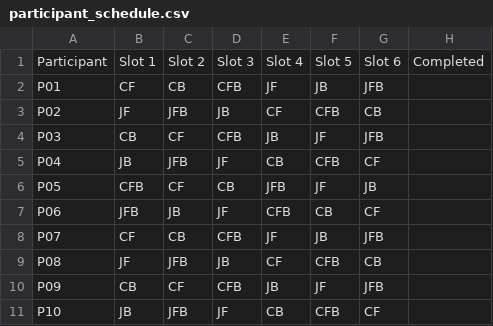
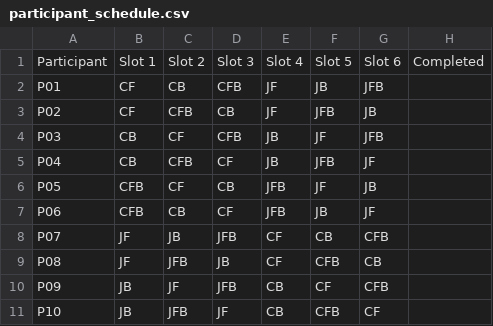
Before and after one commit to Robertorocco/triago_control, a CSV file: scripts/analysis/participant_schedule.csv, drawn as a sheet; only a part is shown; the diff covers the shown part only.

```diff
--- a/scripts/analysis/participant_schedule.csv
+++ b/scripts/analysis/participant_schedule.csv
@@ -2,10 +2,10 @@ Participant,Slot 1,Slot 2,Slot 3,Slot 4,Slot 5,Slot 6,Completed
 P01,CF,CB,CFB,JF,JB,JFB,
-P02,JF,JFB,JB,CF,CFB,CB,
+P02,CF,CFB,CB,JF,JFB,JB,
 P03,CB,CF,CFB,JB,JF,JFB,
-P04,JB,JFB,JF,CB,CFB,CF,
+P04,CB,CFB,CF,JB,JFB,JF,
 P05,CFB,CF,CB,JFB,JF,JB,
-P06,JFB,JB,JF,CFB,CB,CF,
-P07,CF,CB,CFB,JF,JB,JFB,
+P06,CFB,CB,CF,JFB,JB,JF,
+P07,JF,JB,JFB,CF,CB,CFB,
 P08,JF,JFB,JB,CF,CFB,CB,
-P09,CB,CF,CFB,JB,JF,JFB,
+P09,JB,JF,JFB,CB,CF,CFB,
 P10,JB,JFB,JF,CB,CFB,CF,
```
Also changed, not shown: 42 edited cells elsewhere in this file, 18 other files.
